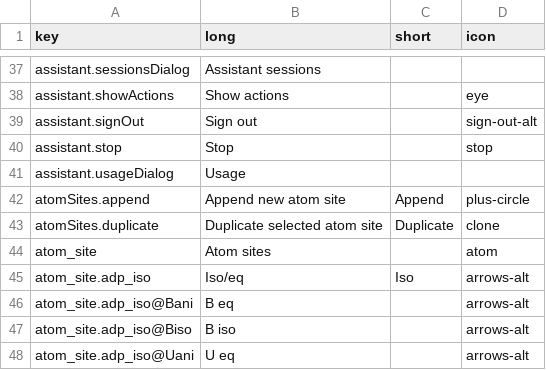
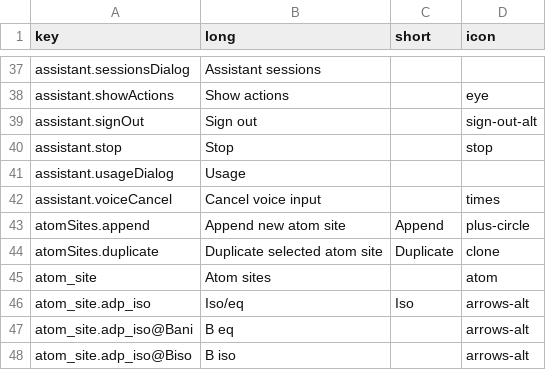
Before and after one commit to enhantica/edi, a TSV file: app/data/labels.tsv, drawn as a sheet; only a part is shown, gaps mark what is left out; the shorter side is filled out with more unchanged rows.

Commit message:
Add a microphone button to the assistant message box

```diff
--- a/app/data/labels.tsv
+++ b/app/data/labels.tsv
@@ -41,2 +41,3 @@ assistant.stop	Stop		stop
 assistant.usageDialog	Usage		
+assistant.voiceCancel	Cancel voice input		times
 atomSites.append	Append new atom site	Append	plus-circle
```
Also changed, not shown: 4 other files.
